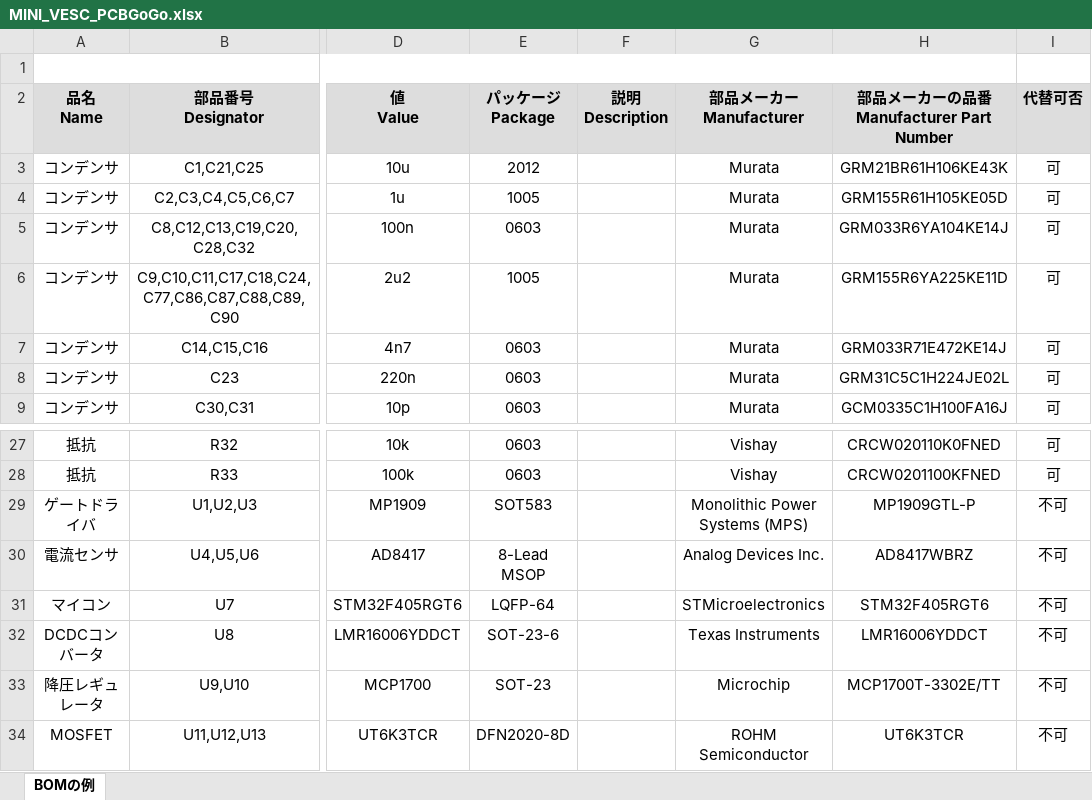
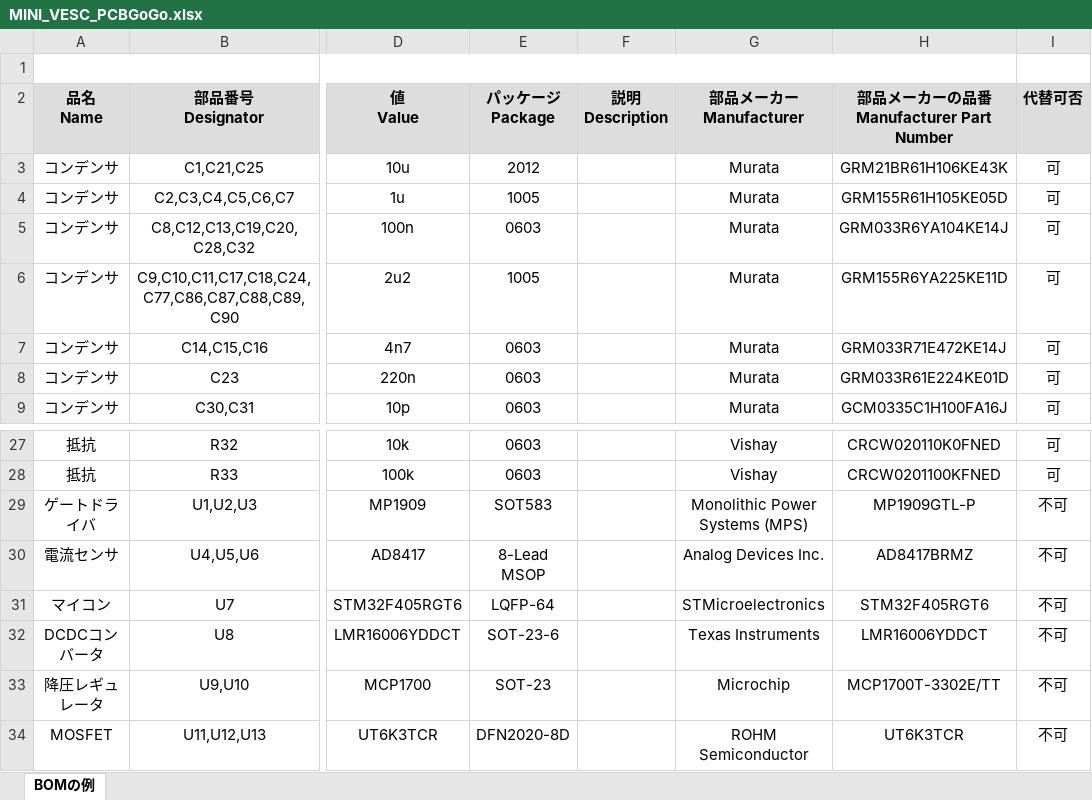
Before and after one commit to sbgisen/MINI4, an Excel workbook: MINI_VESC_PCBGoGo.xlsx, sheet BOMの例, drawn as a sheet; only a part is shown, gaps mark what is left out; values as stored, in another font and other column widths than the file's, no borders; charts and pictures not drawn; the diff names each change by its address in the sheet, - before the commit and + after, or states it on an @@ line.

Commit message:
fix: fix MINI_VESC_PCBGoGo.xlsx(BOM)
Signed-off-by: T-Kimura-MM <tkc1110bs@gmail.com>

```diff
--- a/MINI_VESC_PCBGoGo.xlsx (sheet BOMの例)
+++ b/MINI_VESC_PCBGoGo.xlsx (sheet BOMの例)
-H8: GRM31C5C1H224JE02L
+H8: GRM033R61E224KE01D
-H30: AD8417WBRZ
+H30: AD8417BRMZ
```
Also changed, not shown: charts or pictures, 1 other file.
